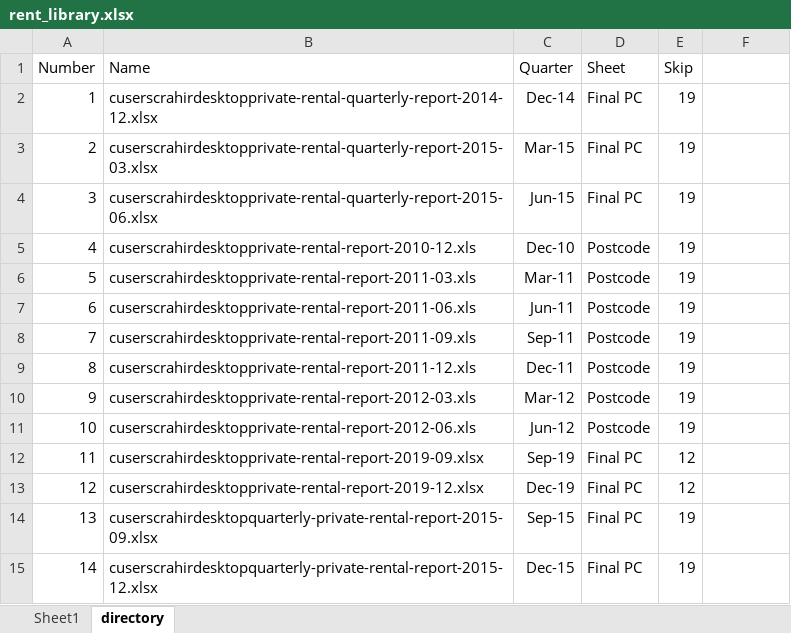
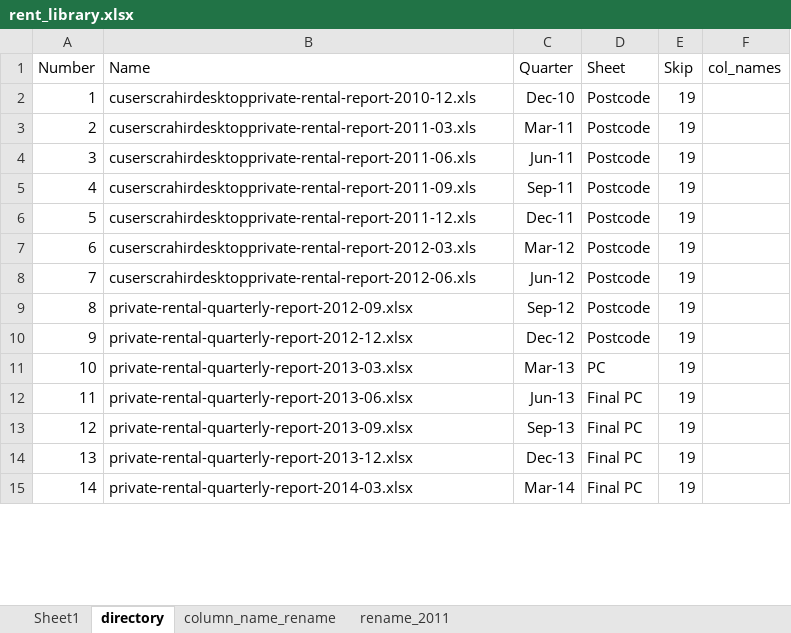
Before and after one commit to liar13cajun/real_estate, an Excel workbook: rent_library.xlsx, sheet directory, drawn as a sheet; only a part is shown; values as stored, in another font and other column widths than the file's, no borders; the diff covers the shown part only; the diff names each change by its address in the sheet, - before the commit and + after, or states it on an @@ line.

Commit message:
commit first iternation housing rent  _ 2011 03

```diff
--- a/rent_library.xlsx (sheet directory)
+++ b/rent_library.xlsx (sheet directory)
+sheet tab: column_name_rename
+sheet tab: rename_2011
-F1: (empty)
+F1: col_names
-B2 (Name): cuserscrahirdesktopprivate-rental-quarterly-report-2014-12.xlsx
+B2 (Name): cuserscrahirdesktopprivate-rental-report-2010-12.xls
-C2 (Quarter): Dec-14
+C2 (Quarter): Dec-10
-D2:D4 (Sheet): Final PC
+D2:D4 (Sheet): Postcode
-B3 (Name): cuserscrahirdesktopprivate-rental-quarterly-report-2015-03.xlsx
+B3 (Name): cuserscrahirdesktopprivate-rental-report-2011-03.xls
-C3 (Quarter): Mar-15
+C3 (Quarter): Mar-11
-B4 (Name): cuserscrahirdesktopprivate-rental-quarterly-report-2015-06.xlsx
+B4 (Name): cuserscrahirdesktopprivate-rental-report-2011-06.xls
-C4 (Quarter): Jun-15
+C4 (Quarter): Jun-11
-B5 (Name): cuserscrahirdesktopprivate-rental-report-2010-12.xls
+B5 (Name): cuserscrahirdesktopprivate-rental-report-2011-09.xls
-C5 (Quarter): Dec-10
+C5 (Quarter): Sep-11
-B6 (Name): cuserscrahirdesktopprivate-rental-report-2011-03.xls
+B6 (Name): cuserscrahirdesktopprivate-rental-report-2011-12.xls
-C6 (Quarter): Mar-11
+C6 (Quarter): Dec-11
-B7 (Name): cuserscrahirdesktopprivate-rental-report-2011-06.xls
+B7 (Name): cuserscrahirdesktopprivate-rental-report-2012-03.xls
-C7 (Quarter): Jun-11
+C7 (Quarter): Mar-12
-B8 (Name): cuserscrahirdesktopprivate-rental-report-2011-09.xls
+B8 (Name): cuserscrahirdesktopprivate-rental-report-2012-06.xls
-C8 (Quarter): Sep-11
+C8 (Quarter): Jun-12
-B9 (Name): cuserscrahirdesktopprivate-rental-report-2011-12.xls
+B9 (Name): private-rental-quarterly-report-2012-09.xlsx
-C9 (Quarter): Dec-11
+C9 (Quarter): Sep-12
-B10 (Name): cuserscrahirdesktopprivate-rental-report-2012-03.xls
+B10 (Name): private-rental-quarterly-report-2012-12.xlsx
-C10 (Quarter): Mar-12
+C10 (Quarter): Dec-12
-B11 (Name): cuserscrahirdesktopprivate-rental-report-2012-06.xls
+B11 (Name): private-rental-quarterly-report-2013-03.xlsx
-C11 (Quarter): Jun-12
+C11 (Quarter): Mar-13
-D11 (Sheet): Postcode
+D11 (Sheet): PC
-B12 (Name): cuserscrahirdesktopprivate-rental-report-2019-09.xlsx
+B12 (Name): private-rental-quarterly-report-2013-06.xlsx
-C12 (Quarter): Sep-19
+C12 (Quarter): Jun-13
-E12:E13 (Skip): 12
+E12:E13 (Skip): 19
-B13 (Name): cuserscrahirdesktopprivate-rental-report-2019-12.xlsx
+B13 (Name): private-rental-quarterly-report-2013-09.xlsx
-C13 (Quarter): Dec-19
+C13 (Quarter): Sep-13
-B14 (Name): cuserscrahirdesktopquarterly-private-rental-report-2015-09.xlsx
+B14 (Name): private-rental-quarterly-report-2013-12.xlsx
-C14 (Quarter): Sep-15
+C14 (Quarter): Dec-13
-B15 (Name): cuserscrahirdesktopquarterly-private-rental-report-2015-12.xlsx
+B15 (Name): private-rental-quarterly-report-2014-03.xlsx
-C15 (Quarter): Dec-15
+C15 (Quarter): Mar-14
```
Also changed, not shown: 87 edited cells elsewhere in this sheet, 5 other files.
